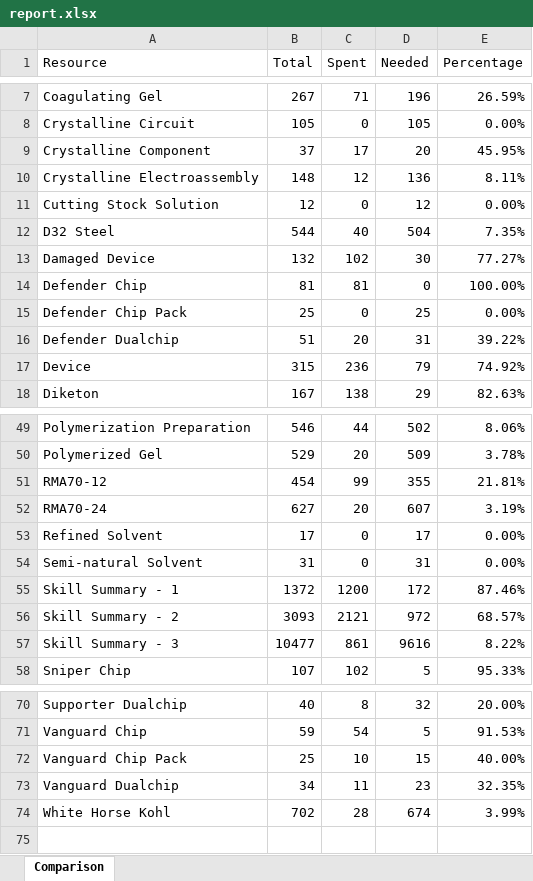
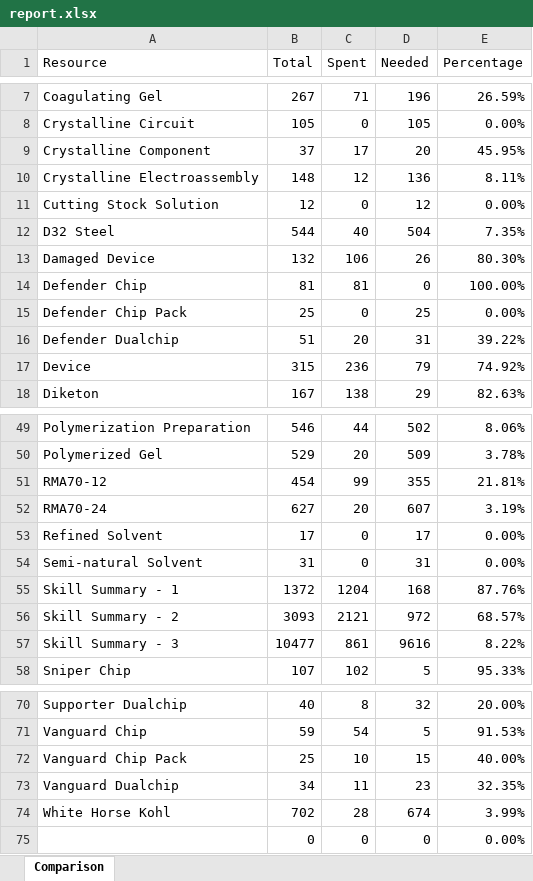
Before and after one commit to MaxEhrhart/arknights-resources-calculator, an Excel workbook: files/reports/2021-10-14/report.xlsx, sheet Comparison, drawn as a sheet; only a part is shown, gaps mark what is left out; values as stored, in another font and other column widths than the file's, no borders; table styles not drawn; the diff names each change by its address in the sheet, - before the commit and + after, or states it on an @@ line.

Commit message:
Add total rows

```diff
--- a/files/reports/2021-10-14/report.xlsx (sheet Comparison)
+++ b/files/reports/2021-10-14/report.xlsx (sheet Comparison)
-C13 (Spent): 102
+C13 (Spent): 106
-D13 (Needed): 30
+D13 (Needed): 26
-E13 (Percentage): 77.27%
+E13 (Percentage): 80.30%
-C55 (Spent): 1200
+C55 (Spent): 1204
-D55 (Needed): 172
+D55 (Needed): 168
-E55 (Percentage): 87.46%
+E55 (Percentage): 87.76%
+row 75:  | 0 | 0 | 0 | 0.00%
```
Also changed, not shown: 4 other files.
